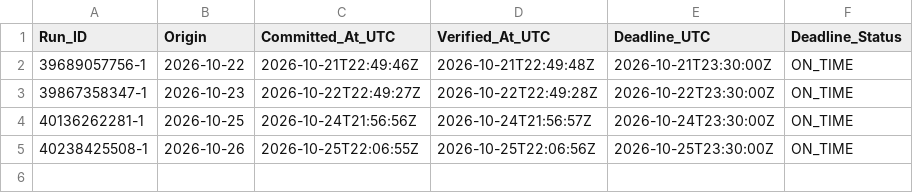
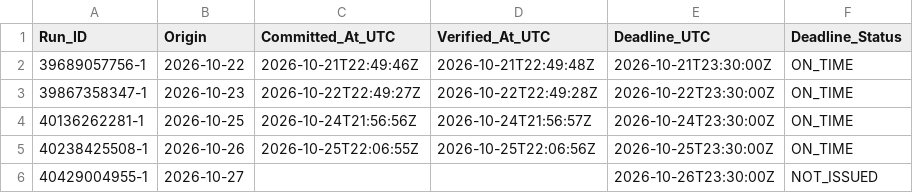
Before and after one commit to junsato1001-ops/-fx-forward-ledger, a CSV file: audit_log/m1_macro_issue_deadline.csv, drawn as a sheet; the diff names each change by its address in the sheet, - before the commit and + after, or states it on an @@ line.

```diff
--- a/audit_log/m1_macro_issue_deadline.csv
+++ b/audit_log/m1_macro_issue_deadline.csv
+row 6: 40429004955-1 | 2026-10-27 |  |  | 2026-10-26T23:30:00Z | NOT_ISSUED
```
